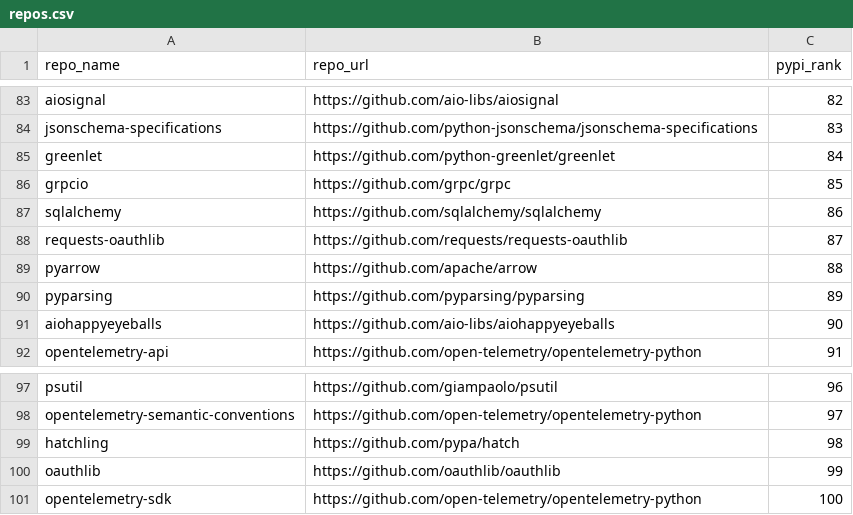
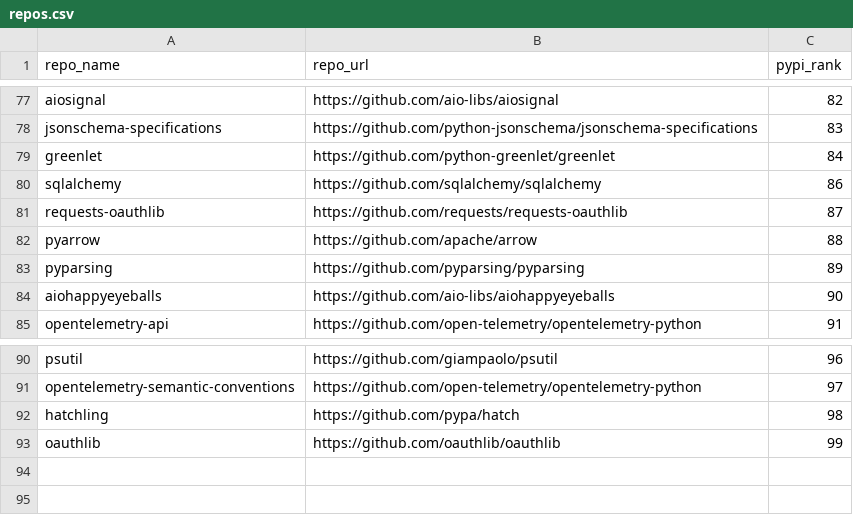
Before and after one commit to arthurschuelter/repo_mining, a CSV file: repos.csv, drawn as a sheet; only a part is shown, gaps mark what is left out; the diff covers the shown part only; the diff names each change by its address in the sheet, - before the commit and + after, or states it on an @@ line.

```diff
--- a/repos.csv
+++ b/repos.csv
-row 86: grpcio | https://github.com/grpc/grpc | 85
-row 101: opentelemetry-sdk | https://github.com/open-telemetry/opentelemetry-python | 100
```
Also changed, not shown: 6 removed rows elsewhere in this file, outputs/repo_summary.csv, 6 other files.
